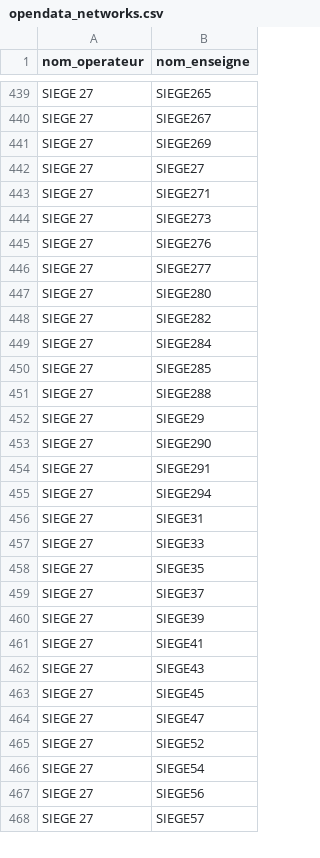
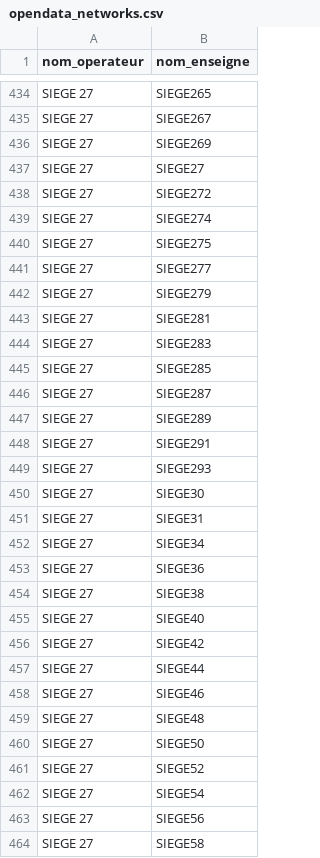
Before and after one commit to Jungle-Bus/ref-EU-EVSE, a CSV file: opendata_networks.csv, drawn as a sheet; only a part is shown, gaps mark what is left out; the diff covers the shown part only.

```diff
--- a/opendata_networks.csv
+++ b/opendata_networks.csv
@@ -442,24 +437,25 @@ SIEGE 27,SIEGE269
 SIEGE 27,SIEGE27
-SIEGE 27,SIEGE271
-SIEGE 27,SIEGE273
-SIEGE 27,SIEGE276
+SIEGE 27,SIEGE272
+SIEGE 27,SIEGE274
+SIEGE 27,SIEGE275
 SIEGE 27,SIEGE277
-SIEGE 27,SIEGE280
-SIEGE 27,SIEGE282
-SIEGE 27,SIEGE284
+SIEGE 27,SIEGE279
+SIEGE 27,SIEGE281
+SIEGE 27,SIEGE283
 SIEGE 27,SIEGE285
-SIEGE 27,SIEGE288
-SIEGE 27,SIEGE29
-SIEGE 27,SIEGE290
+SIEGE 27,SIEGE287
+SIEGE 27,SIEGE289
 SIEGE 27,SIEGE291
-SIEGE 27,SIEGE294
+SIEGE 27,SIEGE293
+SIEGE 27,SIEGE30
 SIEGE 27,SIEGE31
-SIEGE 27,SIEGE33
-SIEGE 27,SIEGE35
-SIEGE 27,SIEGE37
-SIEGE 27,SIEGE39
-SIEGE 27,SIEGE41
-SIEGE 27,SIEGE43
-SIEGE 27,SIEGE45
-SIEGE 27,SIEGE47
+SIEGE 27,SIEGE34
+SIEGE 27,SIEGE36
+SIEGE 27,SIEGE38
+SIEGE 27,SIEGE40
+SIEGE 27,SIEGE42
+SIEGE 27,SIEGE44
+SIEGE 27,SIEGE46
+SIEGE 27,SIEGE48
+SIEGE 27,SIEGE50
 SIEGE 27,SIEGE52
@@ -467,2 +463,2 @@ SIEGE 27,SIEGE54
 SIEGE 27,SIEGE56
-SIEGE 27,SIEGE57
+SIEGE 27,SIEGE58
```
Also changed, not shown: 14 added rows, 12 removed rows and 45 edited cells elsewhere in this file, 1 other file.
